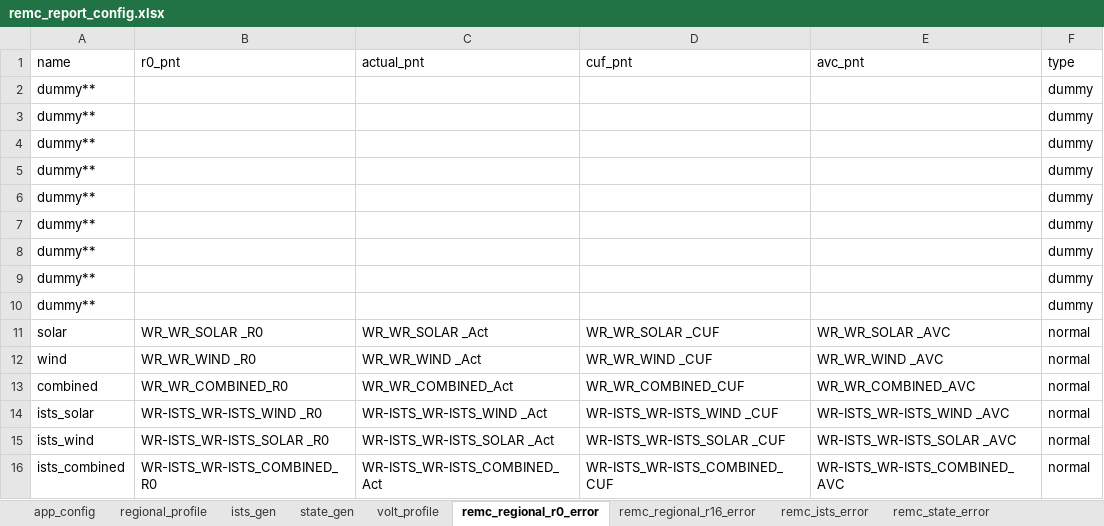
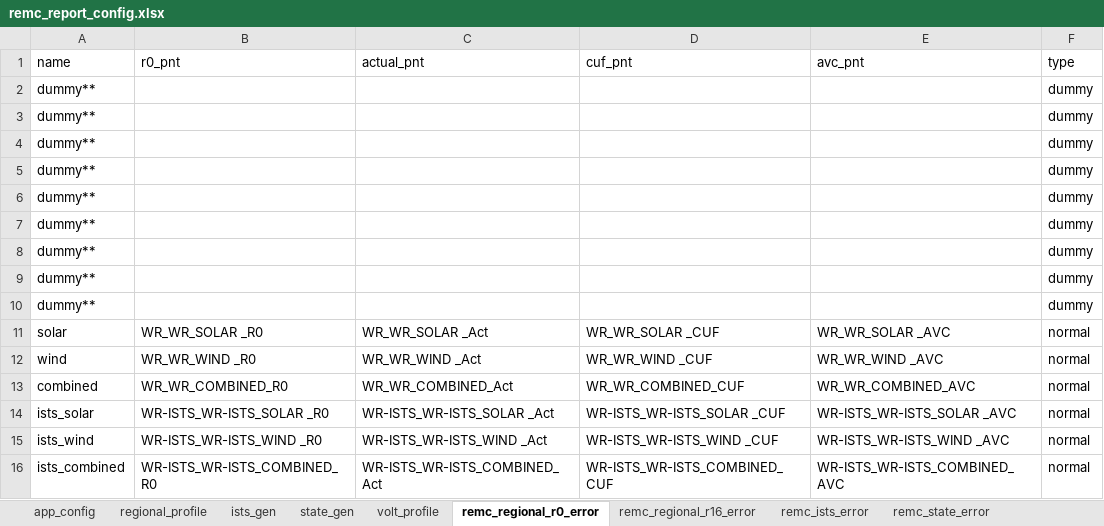
Before and after one commit to nagasudhirpulla/wrldc_remc_reports_generator, an Excel workbook: config/remc_report_config.xlsx, sheet remc_regional_r0_error, drawn as a sheet; values as stored, in another font and other column widths than the file's, no borders; the diff names each change by its address in the sheet, - before the commit and + after, or states it on an @@ line.

```diff
--- a/config/remc_report_config.xlsx (sheet remc_regional_r0_error)
+++ b/config/remc_report_config.xlsx (sheet remc_regional_r0_error)
-B14 (r0_pnt): WR-ISTS_WR-ISTS_WIND _R0
+B14 (r0_pnt): WR-ISTS_WR-ISTS_SOLAR _R0
-C14 (actual_pnt): WR-ISTS_WR-ISTS_WIND _Act
+C14 (actual_pnt): WR-ISTS_WR-ISTS_SOLAR _Act
-D14 (cuf_pnt): WR-ISTS_WR-ISTS_WIND _CUF
+D14 (cuf_pnt): WR-ISTS_WR-ISTS_SOLAR _CUF
-E14 (avc_pnt): WR-ISTS_WR-ISTS_WIND _AVC
+E14 (avc_pnt): WR-ISTS_WR-ISTS_SOLAR _AVC
-B15 (r0_pnt): WR-ISTS_WR-ISTS_SOLAR _R0
+B15 (r0_pnt): WR-ISTS_WR-ISTS_WIND _R0
-C15 (actual_pnt): WR-ISTS_WR-ISTS_SOLAR _Act
+C15 (actual_pnt): WR-ISTS_WR-ISTS_WIND _Act
-D15 (cuf_pnt): WR-ISTS_WR-ISTS_SOLAR _CUF
+D15 (cuf_pnt): WR-ISTS_WR-ISTS_WIND _CUF
-E15 (avc_pnt): WR-ISTS_WR-ISTS_SOLAR _AVC
+E15 (avc_pnt): WR-ISTS_WR-ISTS_WIND _AVC
```
Also changed, not shown: sheet remc_regional_r16_error.
